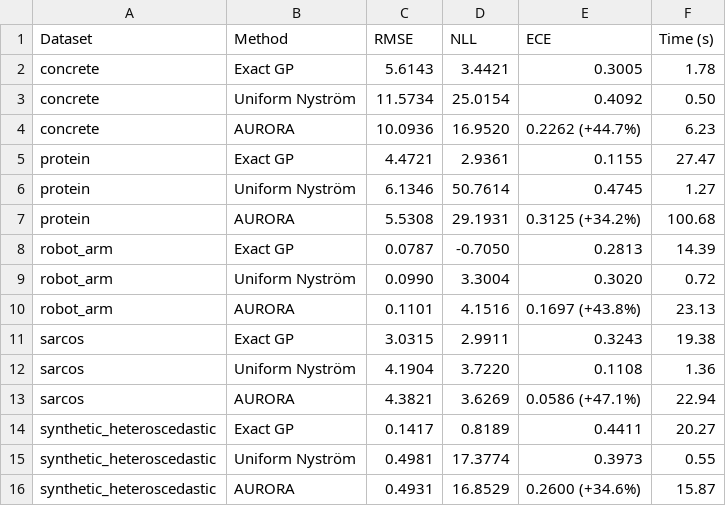
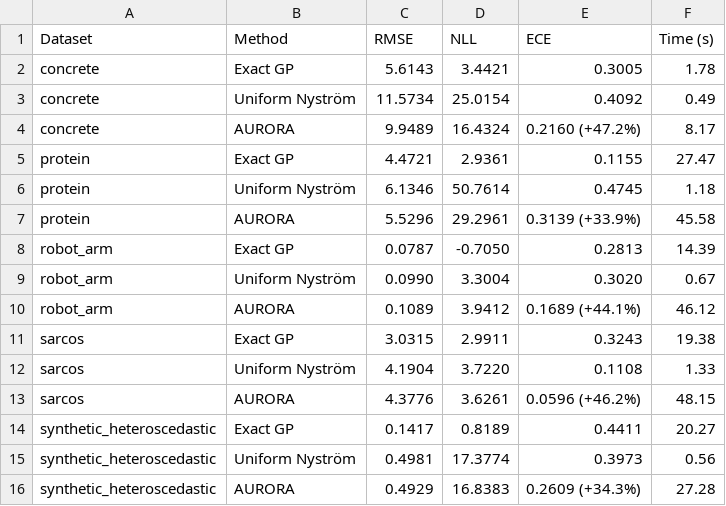
Before and after one commit to Srikarmk/Aurora-GP, a CSV file: results/final_plots/table1_summary.csv, drawn as a sheet.

```diff
--- a/results/final_plots/table1_summary.csv
+++ b/results/final_plots/table1_summary.csv
@@ -2,15 +2,15 @@ Dataset,Method,RMSE,NLL,ECE,Time (s)
 concrete,Exact GP,5.6143,3.4421,0.3005,1.78
-concrete,Uniform Nyström,11.5734,25.0154,0.4092,0.50
-concrete,AURORA,10.0936,16.9520,0.2262 (+44.7%),6.23
+concrete,Uniform Nyström,11.5734,25.0154,0.4092,0.49
+concrete,AURORA,9.9489,16.4324,0.2160 (+47.2%),8.17
 protein,Exact GP,4.4721,2.9361,0.1155,27.47
-protein,Uniform Nyström,6.1346,50.7614,0.4745,1.27
-protein,AURORA,5.5308,29.1931,0.3125 (+34.2%),100.68
+protein,Uniform Nyström,6.1346,50.7614,0.4745,1.18
+protein,AURORA,5.5296,29.2961,0.3139 (+33.9%),45.58
 robot_arm,Exact GP,0.0787,-0.7050,0.2813,14.39
-robot_arm,Uniform Nyström,0.0990,3.3004,0.3020,0.72
-robot_arm,AURORA,0.1101,4.1516,0.1697 (+43.8%),23.13
+robot_arm,Uniform Nyström,0.0990,3.3004,0.3020,0.67
+robot_arm,AURORA,0.1089,3.9412,0.1689 (+44.1%),46.12
 sarcos,Exact GP,3.0315,2.9911,0.3243,19.38
-sarcos,Uniform Nyström,4.1904,3.7220,0.1108,1.36
-sarcos,AURORA,4.3821,3.6269,0.0586 (+47.1%),22.94
+sarcos,Uniform Nyström,4.1904,3.7220,0.1108,1.33
+sarcos,AURORA,4.3776,3.6261,0.0596 (+46.2%),48.15
 synthetic_heteroscedastic,Exact GP,0.1417,0.8189,0.4411,20.27
-synthetic_heteroscedastic,Uniform Nyström,0.4981,17.3774,0.3973,0.55
-synthetic_heteroscedastic,AURORA,0.4931,16.8529,0.2600 (+34.6%),15.87
+synthetic_heteroscedastic,Uniform Nyström,0.4981,17.3774,0.3973,0.56
+synthetic_heteroscedastic,AURORA,0.4929,16.8383,0.2609 (+34.3%),27.28
```
Also changed, not shown: 53 other files.
